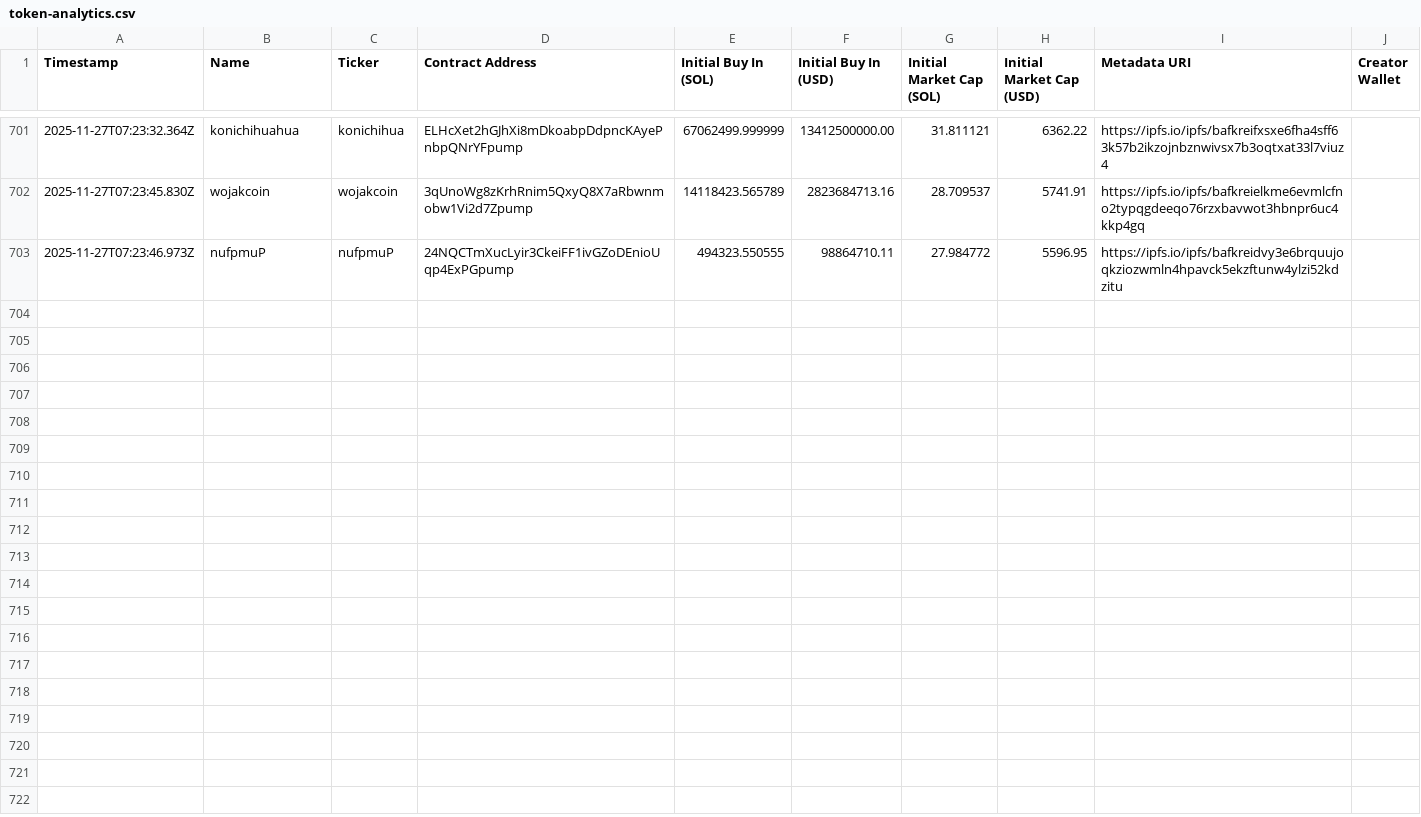
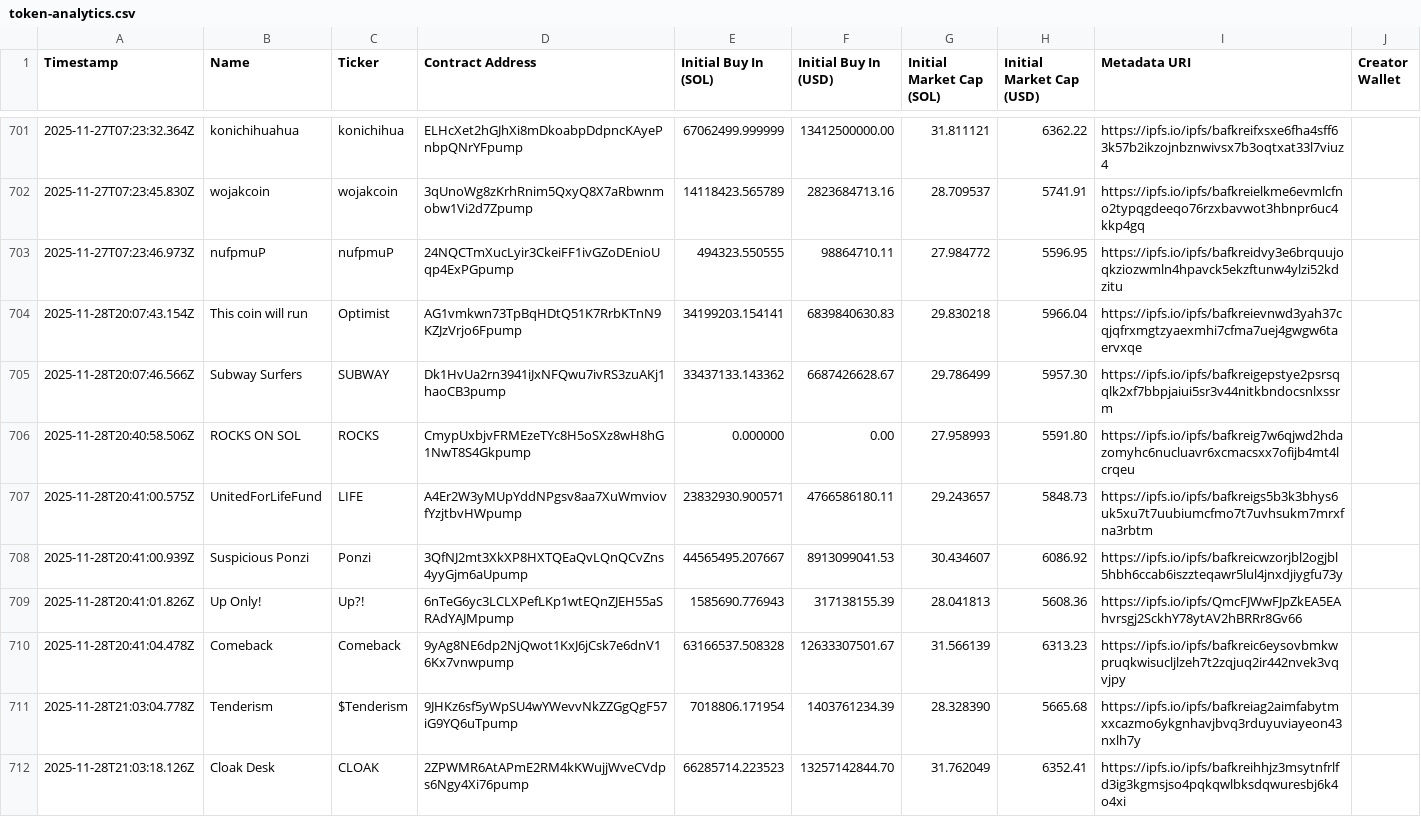
Before and after one commit to ReactionLabs/mayhem, a CSV file: data/token-analytics.csv, drawn as a sheet; only a part is shown, gaps mark what is left out; the diff covers the shown part only.

```diff
--- a/data/token-analytics.csv
+++ b/data/token-analytics.csv
@@ -703 +703,10 @@ Timestamp,Name,Ticker,Contract Address,Initial Buy In (SOL),Initial Buy In (USD)
 2025-11-27T07:23:46.973Z,nufpmuP,nufpmuP,24NQCTmXucLyir3CkeiFF1ivGZoDEnioUqp4ExPGpump,494323.550555,98864710.11,27.984772,5596.95,https://ipfs.io/ipfs/bafkreidvy3e6brquujoqkziozwmln4hpavck5ekzftunw4ylzi52kdzitu,
+2025-11-28T20:07:43.154Z,This coin will run,Optimist,AG1vmkwn73TpBqHDtQ51K7RrbKTnN9KZJzVrjo6Fpump,34199203.154141,6839840630.83,29.830218,5966.04,https://ipfs.io/ipfs/bafkreievnwd3yah37cqjqfrxmgtzyaexmhi7cfma7uej4gwgw6taervxqe,
+2025-11-28T20:07:46.566Z,Subway Surfers,SUBWAY,Dk1HvUa2rn3941iJxNFQwu7ivRS3zuAKj1haoCB3pump,33437133.143362,6687426628.67,29.786499,5957.30,https://ipfs.io/ipfs/bafkreigepstye2psrsqqlk2xf7bbpjaiui5sr3v44nitkbndocsnlxssrm,
+2025-11-28T20:40:58.506Z,ROCKS ON SOL,ROCKS,CmypUxbjvFRMEzeTYc8H5oSXz8wH8hG1NwT8S4Gkpump,0.000000,0.00,27.958993,5591.80,https://ipfs.io/ipfs/bafkreig7w6qjwd2hdazomyhc6nucluavr6xcmacsxx7ofijb4mt4lcrqeu,
+2025-11-28T20:41:00.575Z,UnitedForLifeFund,LIFE,A4Er2W3yMUpYddNPgsv8aa7XuWmviovfYzjtbvHWpump,23832930.900571,4766586180.11,29.243657,5848.73,https://ipfs.io/ipfs/bafkreigs5b3k3bhys6uk5xu7t7uubiumcfmo7t7uvhsukm7mrxfna3rbtm,
+2025-11-28T20:41:00.939Z,Suspicious Ponzi,Ponzi,3QfNJ2mt3XkXP8HXTQEaQvLQnQCvZns4yyGjm6aUpump,44565495.207667,8913099041.53,30.434607,6086.92,https://ipfs.io/ipfs/bafkreicwzorjbl2ogjbl5hbh6ccab6iszzteqawr5lul4jnxdjiygfu73y,
+2025-11-28T20:41:01.826Z,Up Only!,Up?!,6nTeG6yc3LCLXPefLKp1wtEQnZJEH55aSRAdYAJMpump,1585690.776943,317138155.39,28.041813,5608.36,https://ipfs.io/ipfs/QmcFJWwFJpZkEA5EAhvrsgj2SckhY78ytAV2hBRRr8Gv66,
+2025-11-28T20:41:04.478Z,Comeback,Comeback,9yAg8NE6dp2NjQwot1KxJ6jCsk7e6dnV16Kx7vnwpump,63166537.508328,12633307501.67,31.566139,6313.23,https://ipfs.io/ipfs/bafkreic6eysovbmkwpruqkwisucljlzeh7t2zqjuq2ir442nvek3vqvjpy,
+2025-11-28T21:03:04.778Z,Tenderism,$Tenderism,9JHKz6sf5yWpSU4wYWevvNkZZGgQgF57iG9YQ6uTpump,7018806.171954,1403761234.39,28.328390,5665.68,https://ipfs.io/ipfs/bafkreiag2aimfabytmxxcazmo6ykgnhavjbvq3rduyuviayeon43nxlh7y,
+2025-11-28T21:03:18.126Z,Cloak Desk ,CLOAK,2ZPWMR6AtAPmE2RM4kKWujjWveCVdps6Ngy4Xi76pump,66285714.223523,13257142844.70,31.762049,6352.41,https://ipfs.io/ipfs/bafkreihhjz3msytnfrlfd3ig3kgmsjso4pqkqwlbksdqwuresbj6k4o4xi,
```
Also changed, not shown: 9 added rows elsewhere in this file, 29 other files.
